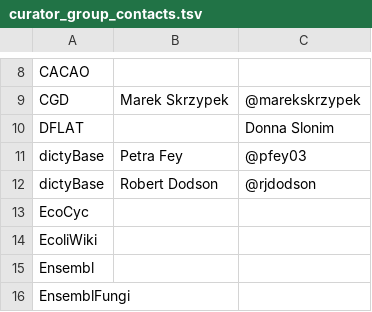
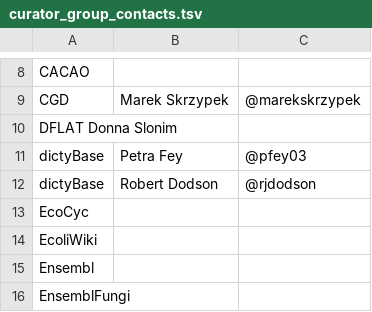
Before and after one commit to geneontology/go-ontology, a TSV file: curator_group_contacts.tsv, drawn as a sheet; only a part is shown, gaps mark what is left out.

Commit message:
Update curator_group_contacts.tsv

```diff
--- a/curator_group_contacts.tsv
+++ b/curator_group_contacts.tsv
@@ -9,3 +9,3 @@ CACAO
 CGD	Marek Skrzypek	@marekskrzypek
-DFLAT		Donna Slonim				
+DFLAT Donna Slonim				
 dictyBase	Petra Fey	@pfey03
```
